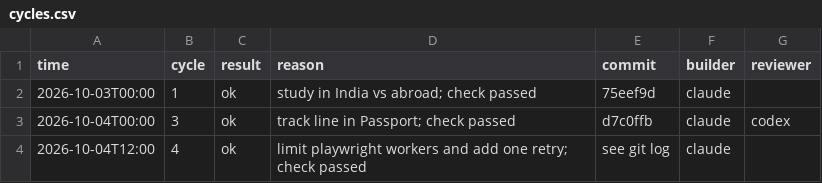
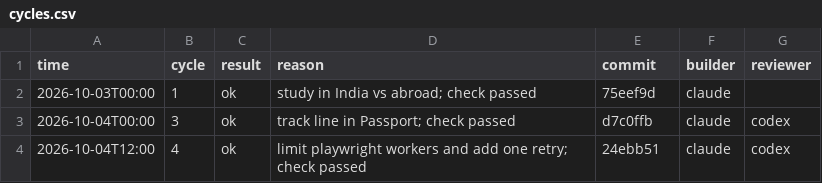
Before and after one commit to yjzw6km8y5-hub/career-gps, a CSV file: logs/cycles.csv, drawn as a sheet.

```diff
--- a/logs/cycles.csv
+++ b/logs/cycles.csv
@@ -3,2 +3,2 @@ time,cycle,result,reason,commit,builder,reviewer
 2026-10-04T00:00,3,ok,track line in Passport; check passed,d7c0ffb,claude,codex
-2026-10-04T12:00,4,ok,limit playwright workers and add one retry; check passed,see git log,claude,
+2026-10-04T12:00,4,ok,limit playwright workers and add one retry; check passed,24ebb51,claude,codex
```
Also changed, not shown: 2 other files.
